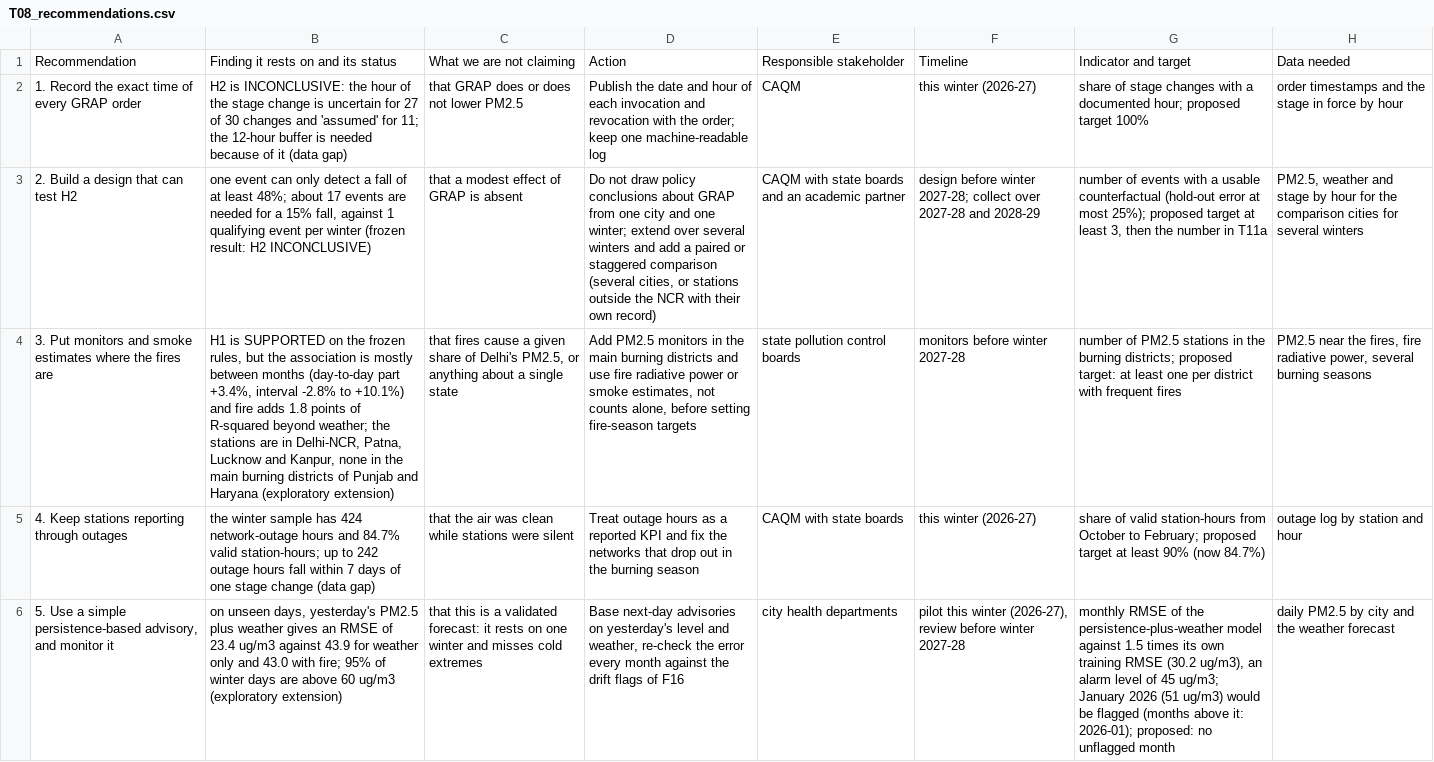
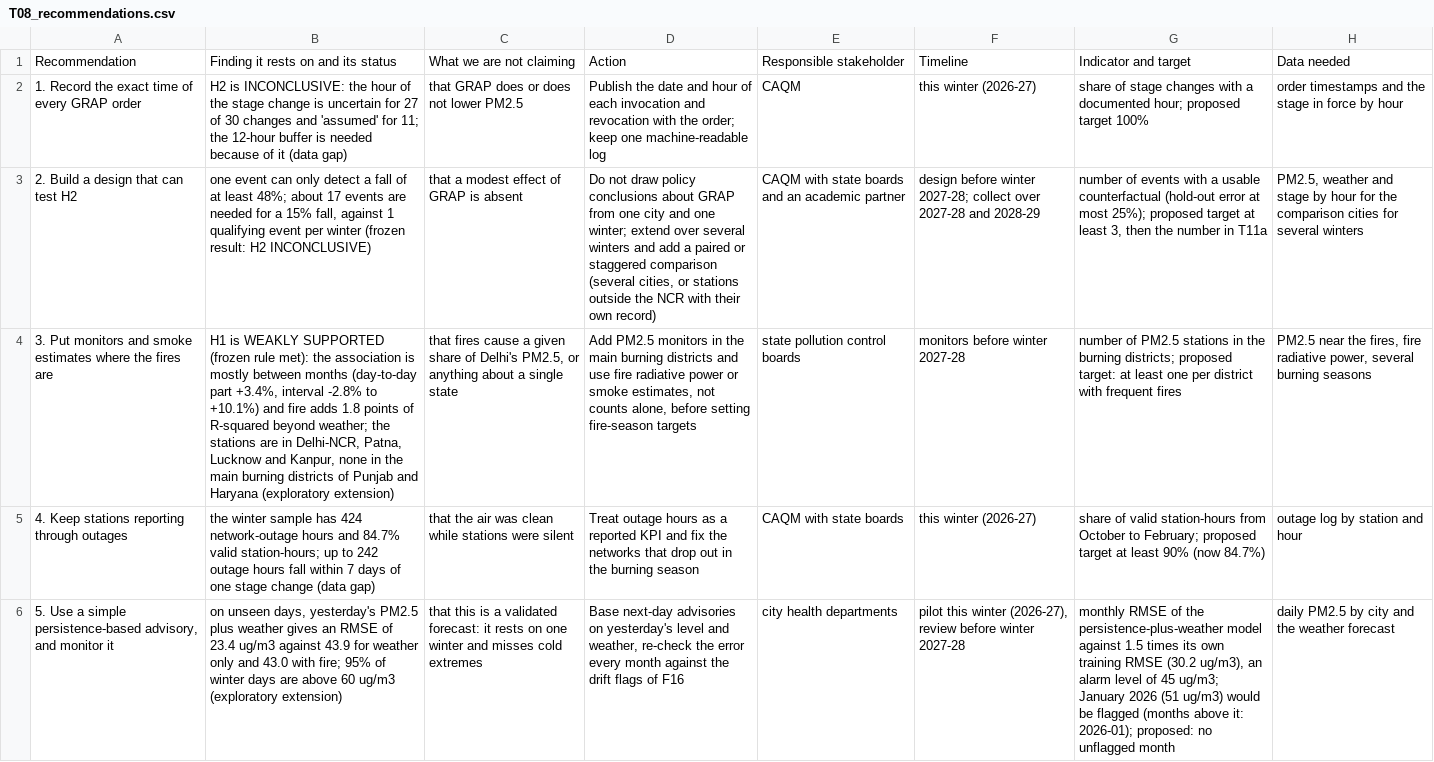
Before and after one commit to riddhi-sharma10/air-quality-policy-impact-india, a CSV file: outputs/tables/T08_recommendations.csv, drawn as a sheet; only a part is shown; the diff names each change by its address in the sheet, - before the commit and + after, or states it on an @@ line.

```diff
--- a/outputs/tables/T08_recommendations.csv
+++ b/outputs/tables/T08_recommendations.csv
-B4: H1 is SUPPORTED on the frozen rules, but the association…
+B4: H1 is WEAKLY SUPPORTED (frozen rule met): the association…
```
Also changed, not shown: outputs/tables/T04h_h1_criteria.csv, outputs/tables/T10_hypothesis_status.csv, 48 other files.
